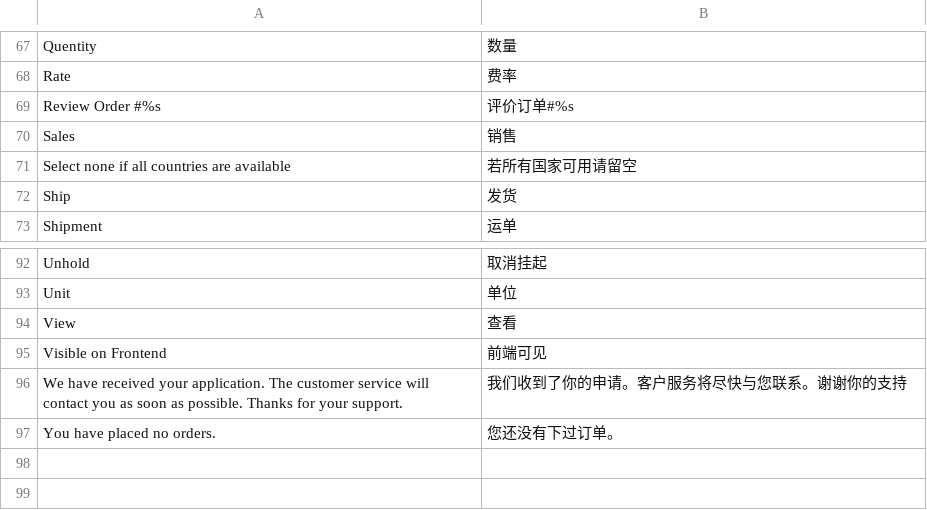
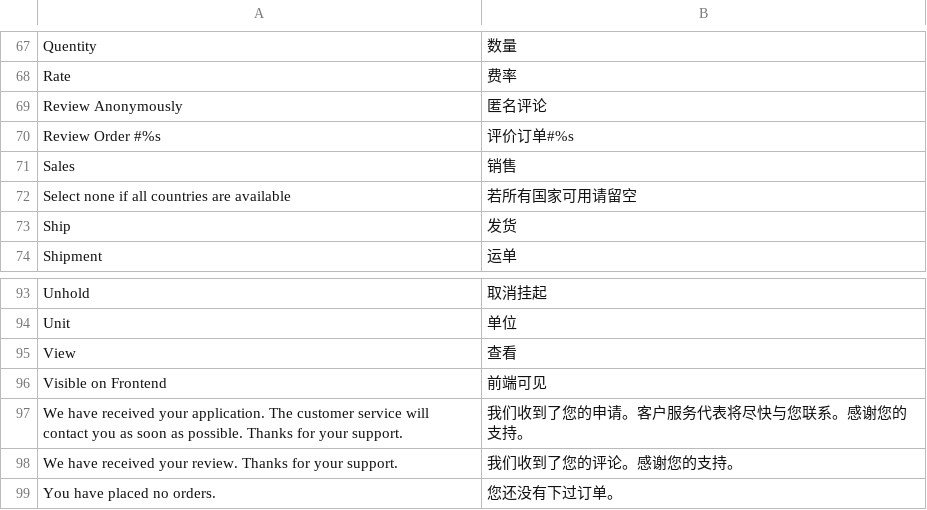
Before and after one commit to peachyang/py_website, a CSV file: app/i18n/zh-CN/sales.csv, drawn as a sheet; only a part is shown, gaps mark what is left out.

```diff
--- a/app/i18n/zh-CN/sales.csv
+++ b/app/i18n/zh-CN/sales.csv
@@ -68,2 +68,3 @@
 "Rate","费率"
+"Review Anonymously","匿名评论"
 "Review Order #%s","评价订单#%s"
@@ -95,3 +96,4 @@
 "Visible on Frontend","前端可见"
-"We have received your application. The customer service will contact you as soon as possible. Thanks for your support.","我们收到了你的申请。客户服务将尽快与您联系。谢谢你的支持"
+"We have received your application. The customer service will contact you as soon as possible. Thanks for your support.","我们收到了您的申请。客户服务代表将尽快与您联系。感谢您的支持。"
+"We have received your review. Thanks for your support.","我们收到了您的评论。感谢您的支持。"
 "You have placed no orders.","您还没有下过订单。"
```
Also changed, not shown: 19 other files.
